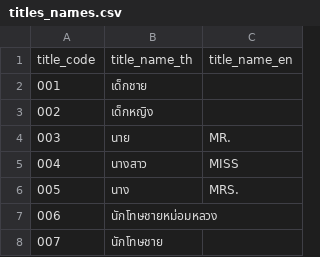
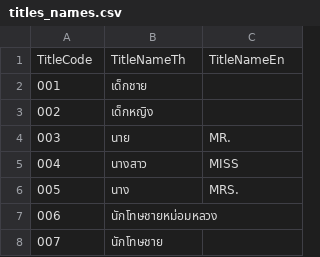
Before and after one commit to dev-ict-moph/standard-code, a CSV file: titles_names.csv, drawn as a sheet; only a part is shown; removed rows and columns are numbered as before the commit, all else as after; the diff names each change by its address in the sheet, - before the commit and + after, or states it on an @@ line.

Commit message:
Update 20221026

```diff
--- a/titles_names.csv
+++ b/titles_names.csv
-row 1: title_code | title_name_th | title_name_en
+row 1: TitleCode | TitleNameTh | TitleNameEn
```
